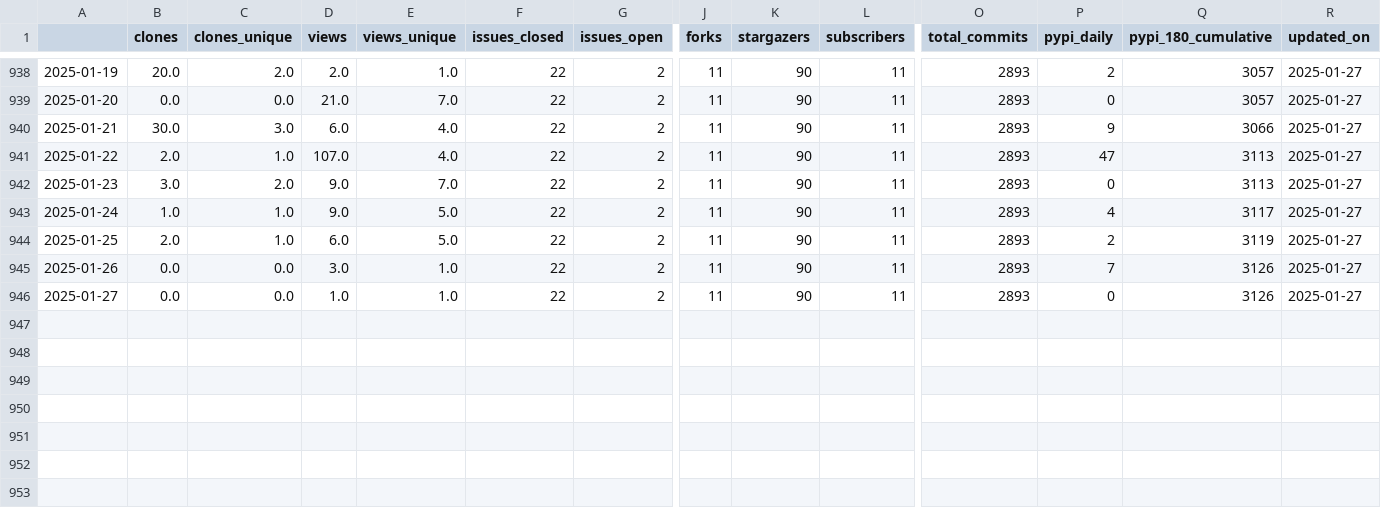
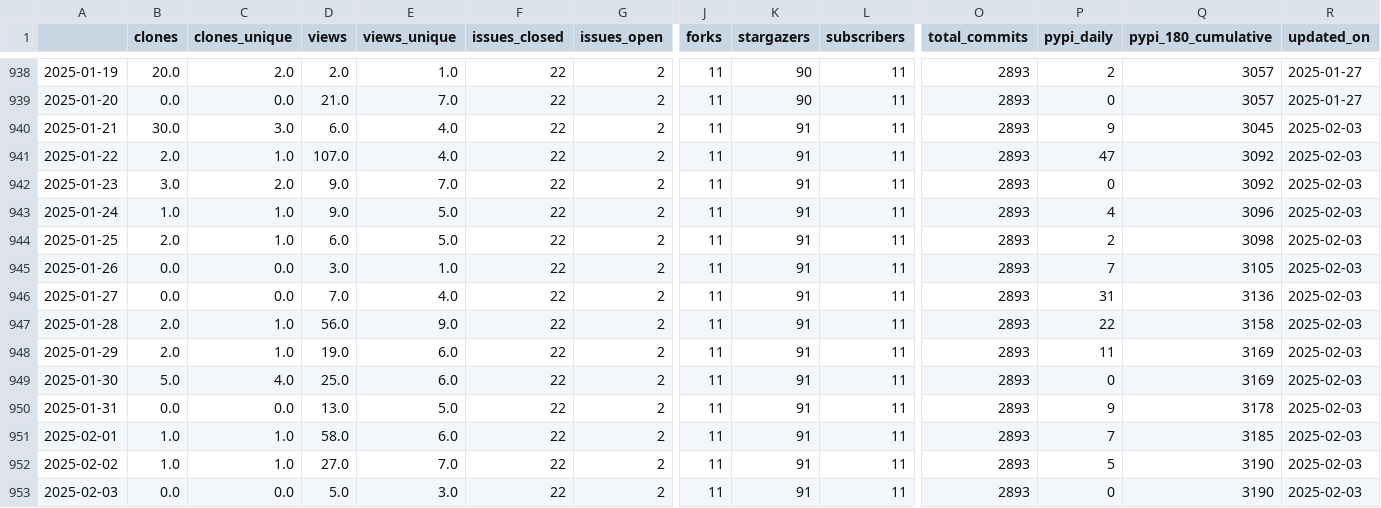
Before and after one commit to malihass/osos, a CSV file: data/sup3r.csv, drawn as a sheet; only a part is shown, gaps mark what is left out; rows hold the shown columns only; the diff names each change by its address in the sheet, - before the commit and + after, or states it on an @@ line.

Commit message:
update osos data and plots

```diff
--- a/data/sup3r.csv
+++ b/data/sup3r.csv
-K940:K946 (stargazers): 90
+K940:K946 (stargazers): 91
-Q940 (pypi_180_cumulative): 3066
+Q940 (pypi_180_cumulative): 3045
-R940:R946 (updated_on): 2025-01-27
+R940:R946 (updated_on): 2025-02-03
-Q941:Q942 (pypi_180_cumulative): 3113
+Q941:Q942 (pypi_180_cumulative): 3092
-Q943 (pypi_180_cumulative): 3117
+Q943 (pypi_180_cumulative): 3096
-Q944 (pypi_180_cumulative): 3119
+Q944 (pypi_180_cumulative): 3098
-Q945 (pypi_180_cumulative): 3126
+Q945 (pypi_180_cumulative): 3105
-D946 (views): 1.0
+D946 (views): 7.0
-E946 (views_unique): 1.0
+E946 (views_unique): 4.0
-P946 (pypi_daily): 0
+P946 (pypi_daily): 31
-Q946 (pypi_180_cumulative): 3126
+Q946 (pypi_180_cumulative): 3136
+row 947: 2025-01-28 | 2.0 | 1.0 | 56.0 | 9.0 | 22 | 2 | 11 | 91 | 11 | 2893 | 22 | 3158 | 2025-02-03
+row 948: 2025-01-29 | 2.0 | 1.0 | 19.0 | 6.0 | 22 | 2 | 11 | 91 | 11 | 2893 | 11 | 3169 | 2025-02-03
+row 949: 2025-01-30 | 5.0 | 4.0 | 25.0 | 6.0 | 22 | 2 | 11 | 91 | 11 | 2893 | 0 | 3169 | 2025-02-03
+row 950: 2025-01-31 | 0.0 | 0.0 | 13.0 | 5.0 | 22 | 2 | 11 | 91 | 11 | 2893 | 9 | 3178 | 2025-02-03
+row 951: 2025-02-01 | 1.0 | 1.0 | 58.0 | 6.0 | 22 | 2 | 11 | 91 | 11 | 2893 | 7 | 3185 | 2025-02-03
+row 952: 2025-02-02 | 1.0 | 1.0 | 27.0 | 7.0 | 22 | 2 | 11 | 91 | 11 | 2893 | 5 | 3190 | 2025-02-03
+row 953: 2025-02-03 | 0.0 | 0.0 | 5.0 | 3.0 | 22 | 2 | 11 | 91 | 11 | 2893 | 0 | 3190 | 2025-02-03
```
Also changed, not shown: data/bioreactordesign.csv, data/pelephysics.csv, 15 other files.
